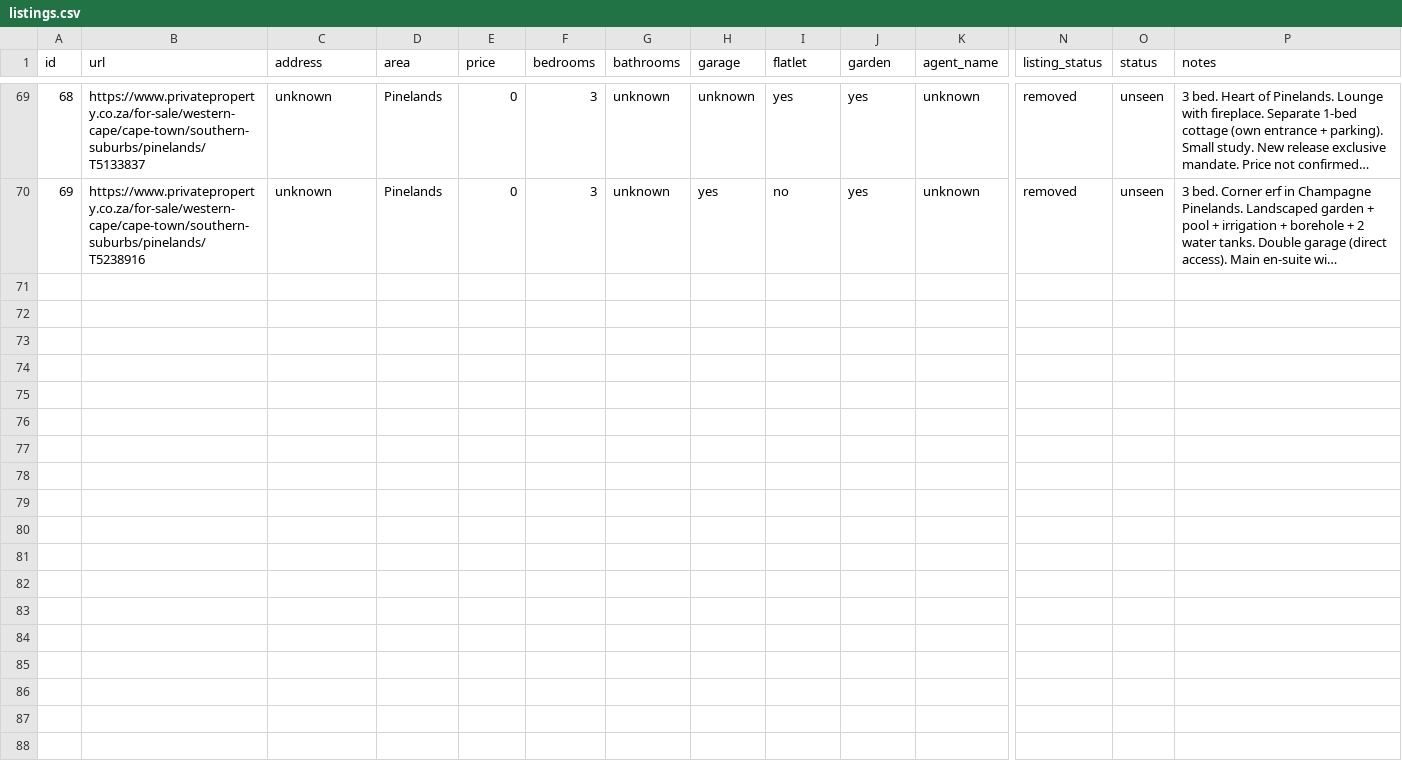
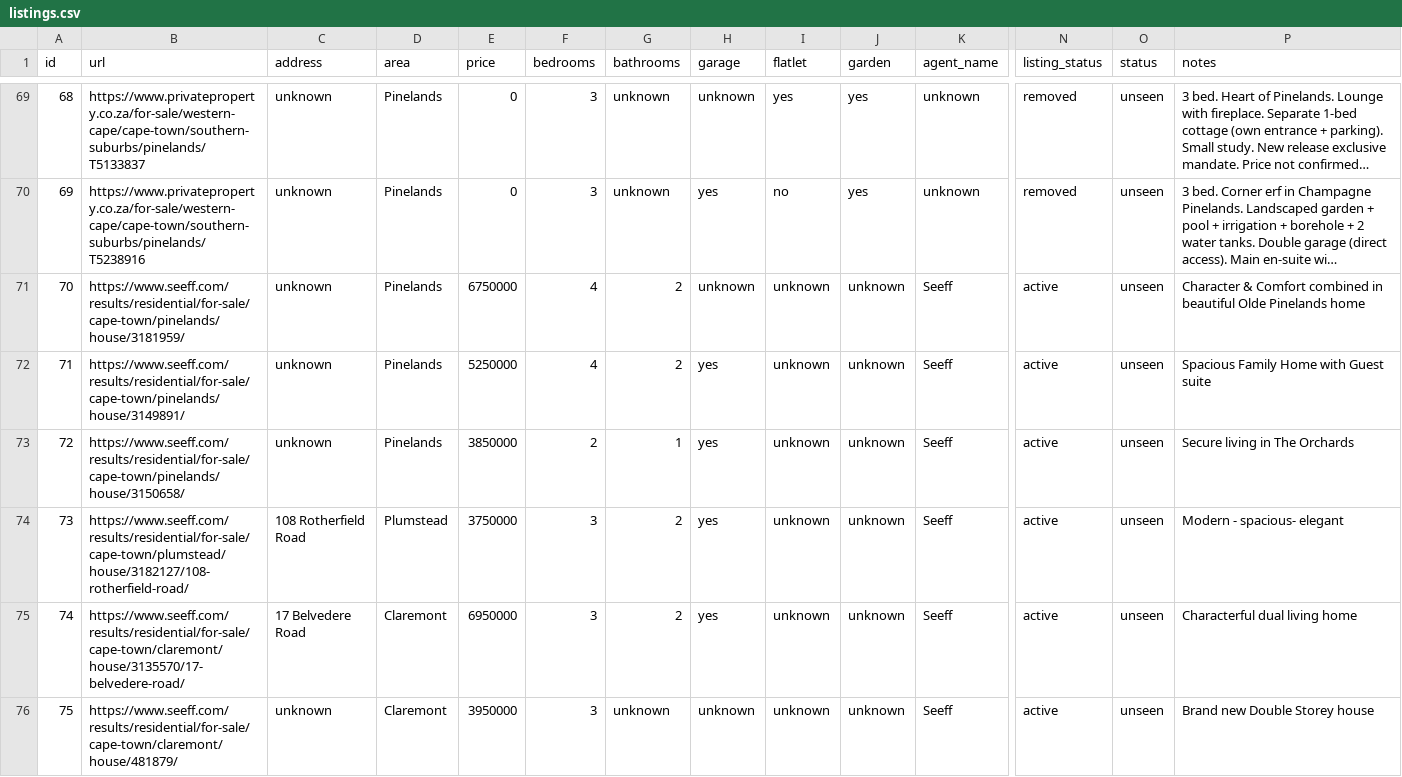
Before and after one commit to system123/house-search, a CSV file: listings.csv, drawn as a sheet; only a part is shown, gaps mark what is left out; long unchanged cells end in …; rows hold the shown columns only; the diff covers the shown part only; the diff names each change by its address in the sheet, - before the commit and + after, or states it on an @@ line.

```diff
--- a/listings.csv
+++ b/listings.csv
+row 71: 70 | https://www.seeff.com/results/residential/for-sale/cape-town/pinelands/house/3181959/ | unknown | Pinelands | 6750000 | 4 | 2 | unknown | unknown | unknown | Seeff | active | unseen | Character & Comfort combined in beautiful Olde Pinelands home
+row 72: 71 | https://www.seeff.com/results/residential/for-sale/cape-town/pinelands/house/3149891/ | unknown | Pinelands | 5250000 | 4 | 2 | yes | unknown | unknown | Seeff | active | unseen | Spacious Family Home with Guest suite
+row 73: 72 | https://www.seeff.com/results/residential/for-sale/cape-town/pinelands/house/3150658/ | unknown | Pinelands | 3850000 | 2 | 1 | yes | unknown | unknown | Seeff | active | unseen | Secure living in The Orchards
+row 74: 73 | https://www.seeff.com/results/residential/for-sale/cape-town/plumstead/house/3182127/108-rotherfield-road/ | 108 Rotherfield Road | Plumstead | 3750000 | 3 | 2 | yes | unknown | unknown | Seeff | active | unseen | Modern - spacious- elegant
+row 75: 74 | https://www.seeff.com/results/residential/for-sale/cape-town/claremont/house/3135570/17-belvedere-road/ | 17 Belvedere Road | Claremont | 6950000 | 3 | 2 | yes | unknown | unknown | Seeff | active | unseen | Characterful dual living home
+row 76: 75 | https://www.seeff.com/results/residential/for-sale/cape-town/claremont/house/481879/ | unknown | Claremont | 3950000 | 3 | unknown | unknown | unknown | unknown | Seeff | active | unseen | Brand new Double Storey house
```
Also changed, not shown: 5 added rows and 4 edited cells elsewhere in this file.
